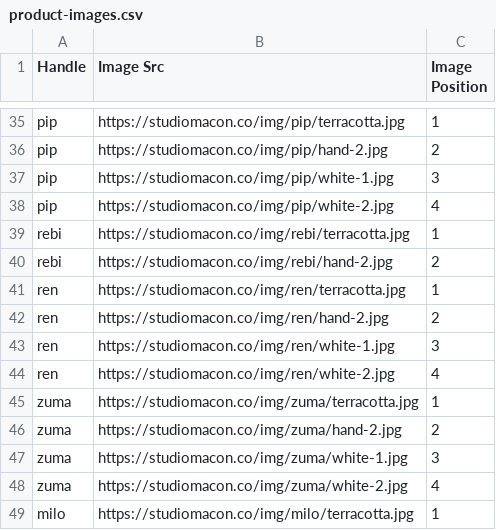
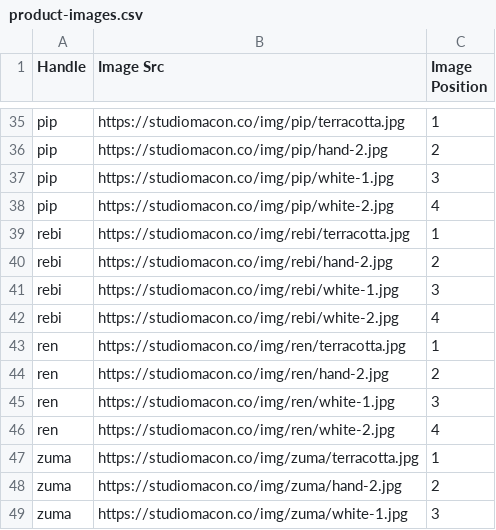
Before and after one commit to ShinobiDarkAura/studiomacon, a CSV file: pdp/shopify/product-images.csv, drawn as a sheet; only a part is shown, gaps mark what is left out; the shorter side is filled out with more unchanged rows; the diff names each change by its address in the sheet, - before the commit and + after, or states it on an @@ line.

```diff
--- a/pdp/shopify/product-images.csv
+++ b/pdp/shopify/product-images.csv
+row 41: rebi | https://studiomacon.co/img/rebi/white-1.jpg | 3
+row 42: rebi | https://studiomacon.co/img/rebi/white-2.jpg | 4
```
Also changed, not shown: pdp/meta-catalog.csv, pdp/shopify/import-totem-photos.csv, 14 other files.
